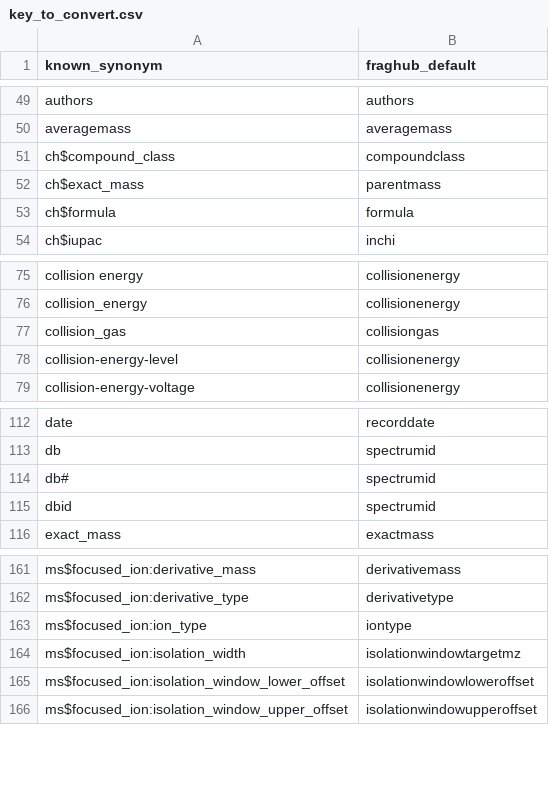
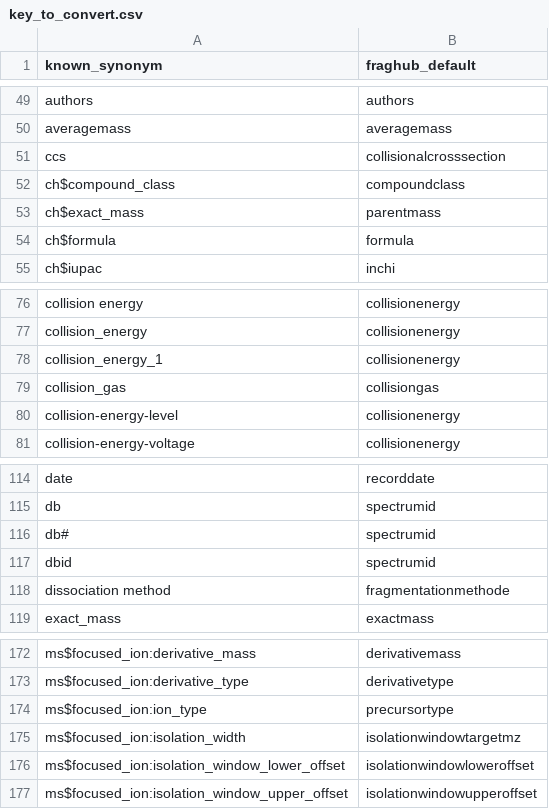
Before and after one commit to eMetaboHUB/FragHub, a CSV file: datas/key_to_convert.csv, drawn as a sheet; only a part is shown, gaps mark what is left out; the diff covers the shown part only.

```diff
--- a/datas/key_to_convert.csv
+++ b/datas/key_to_convert.csv
@@ -50,2 +50,3 @@ authors;authors
 averagemass;averagemass
+ccs;collisionalcrosssection
 ch$compound_class;compoundclass
@@ -76,2 +77,3 @@ collision energy;collisionenergy
 collision_energy;collisionenergy
+collision_energy_1;collisionenergy
 collision_gas;collisiongas
@@ -115,2 +117,3 @@ db#;spectrumid
 dbid;spectrumid
+dissociation method;fragmentationmethode
 exact_mass;exactmass
@@ -162,3 +173,3 @@ ms$focused_ion:derivative_mass;derivativemass
 ms$focused_ion:derivative_type;derivativetype
-ms$focused_ion:ion_type;iontype
+ms$focused_ion:ion_type;precursortype
 ms$focused_ion:isolation_width;isolationwindowtargetmz
```
Also changed, not shown: 10 added rows elsewhere in this file, 21 other files.
